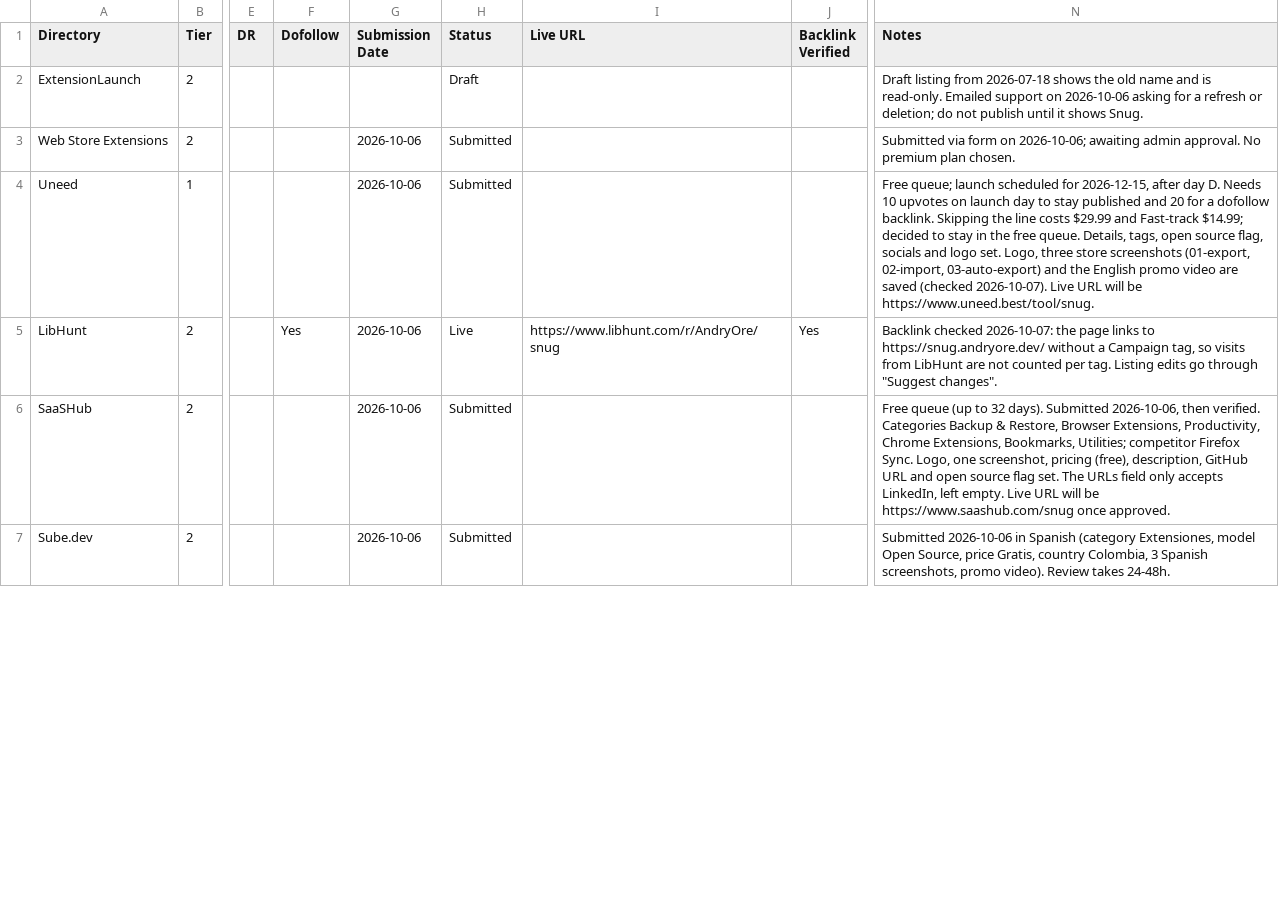
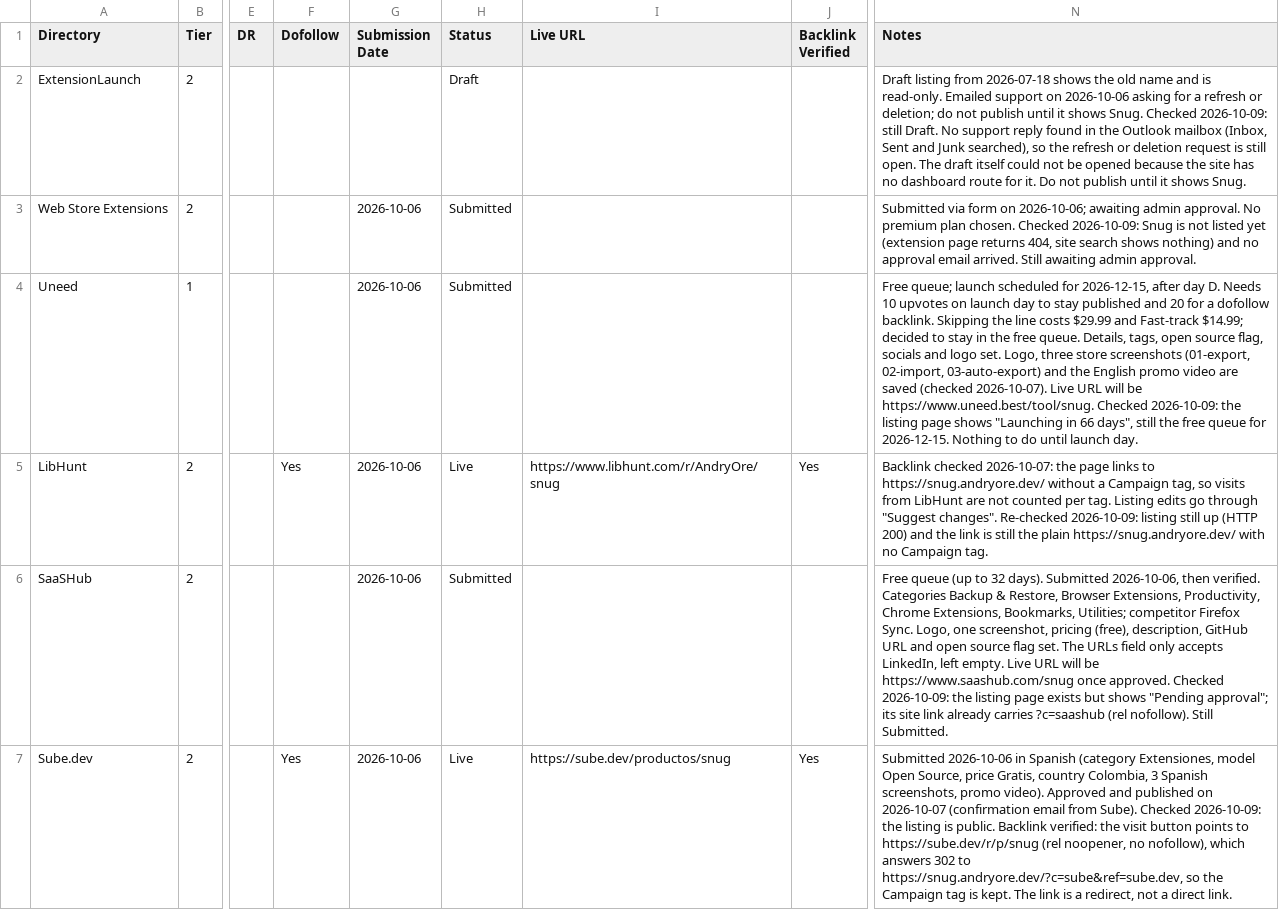
Before and after one commit to AndryOre/snug, a CSV file: docs/launch/directories.csv, drawn as a sheet; only a part is shown, gaps mark what is left out; the diff covers the shown part only; the diff names each change by its address in the sheet, - before the commit and + after, or states it on an @@ line.

Commit message:
docs: 📝 sweep directory statuses and mark YouTube live
- Checked every non-skipped row on 2026-10-09 and recorded the date and findings in Notes
- Marked Sube.dev, AlternativeTo and Alternativas.io Live with backlink checks
- Moved SourceForge back to Submitted because its project page redirects
- Set the YouTube row to Live with the final URL

Refs: AO-1660

```diff
--- a/docs/launch/directories.csv
+++ b/docs/launch/directories.csv
-N2 (Notes): …shows Snug.
+N2 (Notes): …shows Snug. Checked 2026-10-09: still Draft. No support reply found in the Outlook mailbox (Inbox, Sent and Junk searched), so the refresh or deletion request is still open. The draft itself could not be opened because the site has no dashboard route for it. Do not publish until it shows Snug.
-N3 (Notes): …plan chosen.
+N3 (Notes): …plan chosen. Checked 2026-10-09: Snug is not listed yet (extension page returns 404, site search shows nothing) and no approval email arrived. Still awaiting admin approval.
-N4 (Notes): …be https://www.uneed.best/tool/snug.
+N4 (Notes): …be https://www.uneed.best/tool/snug. Checked 2026-10-09: the listing page shows "Launching in 66 days", still the free queue for 2026-12-15. Nothing to do until launch day.
-N5 (Notes): …"Suggest changes".
+N5 (Notes): …"Suggest changes". Re-checked 2026-10-09: listing still up (HTTP 200) and the link is still the plain https://snug.andryore.dev/ with no Campaign tag.
-N6 (Notes): …once approved.
+N6 (Notes): …once approved. Checked 2026-10-09: the listing page exists but shows "Pending approval"; its site link already carries ?c=saashub (rel nofollow). Still Submitted.
-F7 (Dofollow): (empty)
+F7 (Dofollow): Yes
-H7 (Status): Submitted
+H7 (Status): Live
-I7 (Live URL): (empty)
+I7 (Live URL): https://sube.dev/productos/snug
-J7 (Backlink Verified): (empty)
+J7 (Backlink Verified): Yes
-N7 (Notes): …promo video). Review takes 24-48h.
+N7 (Notes): …promo video). Approved and published on 2026-10-07 (confirmation email from Sube). Checked 2026-10-09: the listing is public. Backlink verified: the visit button points to https://sube.dev/r/p/snug (rel noopener, no nofollow), which answers 302 to https://snug.andryore.dev/?c=sube&ref=sube.dev, so the Campaign tag is kept. The link is a redirect, not a direct link.
```
Also changed, not shown: 30 edited cells elsewhere in this file.
